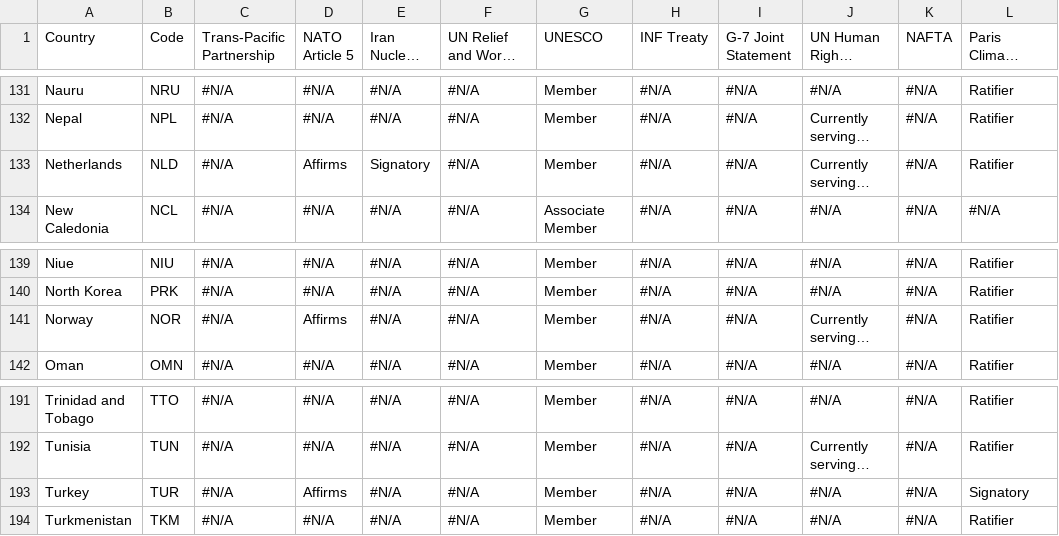
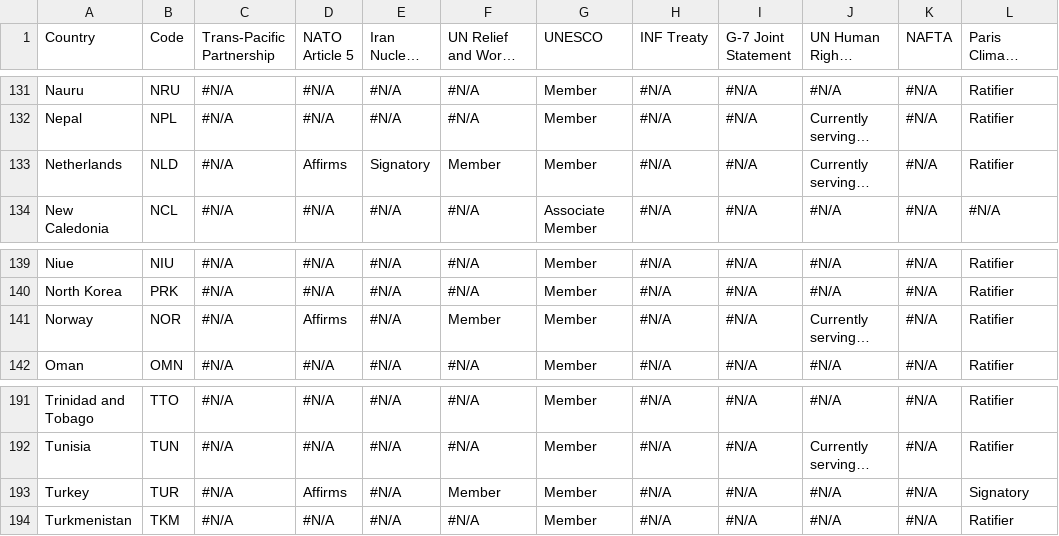
Before and after one commit to RachelLeeReynolds85/world-org-withdrawals, a CSV file: World_Orgs.csv, drawn as a sheet; only a part is shown, gaps mark what is left out; long unchanged cells end in …; the diff covers the shown part only; the diff names each change by its address in the sheet, - before the commit and + after, or states it on an @@ line.

```diff
--- a/World_Orgs.csv
+++ b/World_Orgs.csv
-F133 (UN Relief and Works Agency): #N/A
+F133 (UN Relief and Works Agency): Member
-F141 (UN Relief and Works Agency): #N/A
+F141 (UN Relief and Works Agency): Member
-F193 (UN Relief and Works Agency): #N/A
+F193 (UN Relief and Works Agency): Member
```
Also changed, not shown: 15 edited cells elsewhere in this file.
